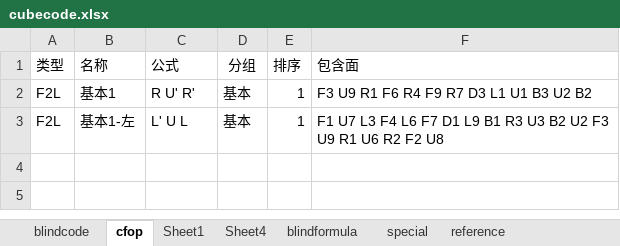
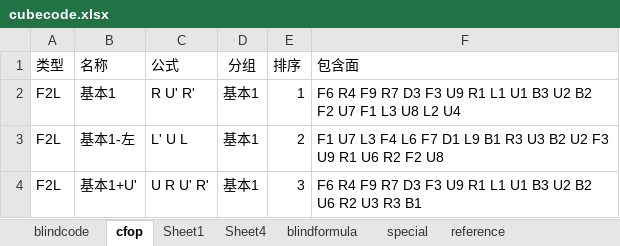
Before and after one commit to loho1968/cubefiber, an Excel workbook: public/cubecode.xlsx, sheet cfop, drawn as a sheet; values as stored, in another font and other column widths than the file's, no borders; the diff names each change by its address in the sheet, - before the commit and + after, or states it on an @@ line.

```diff
--- a/public/cubecode.xlsx (sheet cfop)
+++ b/public/cubecode.xlsx (sheet cfop)
-D2:D3 (分组): 基本
+D2:D3 (分组): 基本1
-F2 (包含面): F3 U9 R1 F6 R4 F9 R7 D3 L1 U1 B3 U2 B2
+F2 (包含面): F6 R4 F9 R7 D3 F3 U9 R1 L1 U1 B3 U2 B2 F2 U7 F1 L3 U8 L2 U4
-E3 (排序): 1
+E3 (排序): 2
+row 4: F2L | 基本1+U' | U R U' R' | 基本1 | 3 | F6 R4 F9 R7 D3 F3 U9 R1 L1 U1 B3 U2 B2 U6 R2 U3 R3 B1
```
Also changed, not shown: sheet blindcode, hidden cells.
